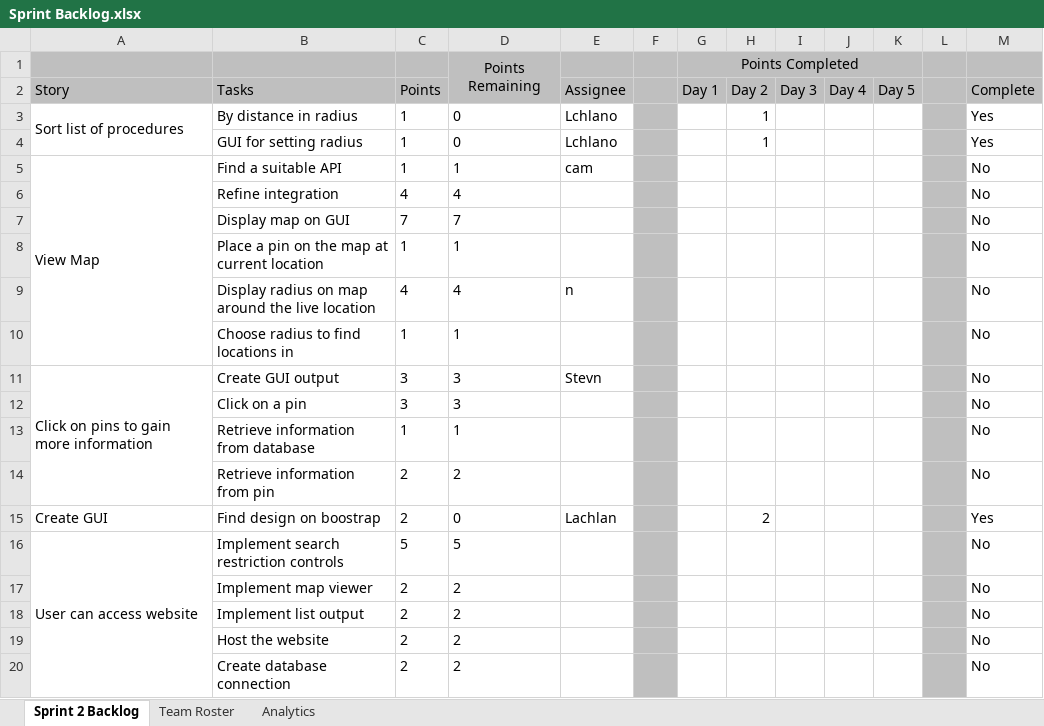
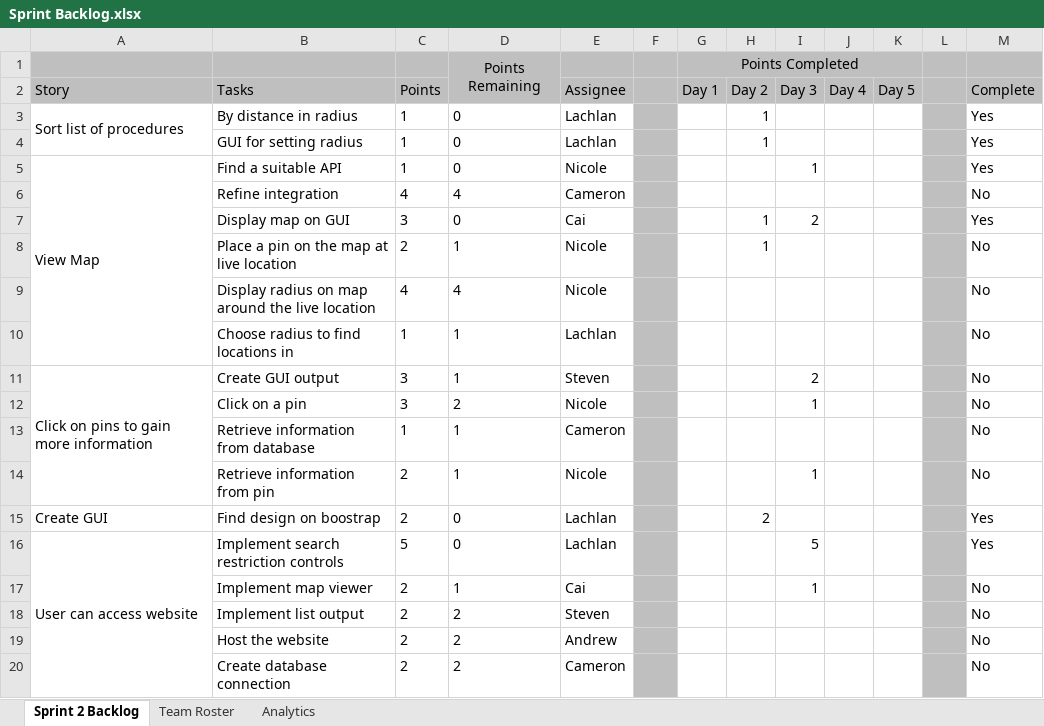
Before and after one commit to LachlanDow/Team6-Agile, an Excel workbook: Sprint 2/Sprint_Backlog/Sprint Backlog.xlsx, sheet Sprint 2 Backlog, drawn as a sheet; values as stored, in another font and other column widths than the file's, no borders; conditional formats not drawn; removed rows and columns are numbered as before the commit, all else as after; the diff names each change by its address in the sheet, - before the commit and + after, or states it on an @@ line.

Commit message:
Updated Sprint Backlog as per #28
End of day 3 updates to the backlog, also updated the Team Roster

```diff
--- a/Sprint 2/Sprint_Backlog/Sprint Backlog.xlsx (sheet Sprint 2 Backlog)
+++ b/Sprint 2/Sprint_Backlog/Sprint Backlog.xlsx (sheet Sprint 2 Backlog)
-E3:E4 (Assignee): Lchlano
+E3:E4 (Assignee): Lachlan
-D5: 1
+D5: 0
-E5 (Assignee): cam
+E5 (Assignee): Nicole
-I5 (Day 3): (empty)
+I5 (Day 3): 1
-M5 (Complete): No
+M5 (Complete): Yes
-E6 (Assignee): (empty)
+E6 (Assignee): Cameron
-C7 (Points): 7
+C7 (Points): 3
-D7: 7
+D7: 0
-E7 (Assignee): (empty)
+E7 (Assignee): Cai
-H7 (Day 2): (empty)
+H7 (Day 2): 1
-I7 (Day 3): (empty)
+I7 (Day 3): 2
-M7 (Complete): No
+M7 (Complete): Yes
-row 8:  | Place a pin on the map at current location | 1 | 1 |  |  |  |  |  |  |  |  | No
+row 8:  | Place a pin on the map at live location | 2 | 1 | Nicole |  |  | 1 |  |  |  |  | No
-E9 (Assignee): n
+E9 (Assignee): Nicole
-E10 (Assignee): (empty)
+E10 (Assignee): Lachlan
-D11: 3
+D11: 1
-E11 (Assignee): Stevn
+E11 (Assignee): Steven
-I11 (Day 3): (empty)
+I11 (Day 3): 2
-D12: 3
+D12: 2
-E12 (Assignee): (empty)
+E12 (Assignee): Nicole
-I12 (Day 3): (empty)
+I12 (Day 3): 1
-E13 (Assignee): (empty)
+E13 (Assignee): Cameron
-D14: 2
+D14: 1
-E14 (Assignee): (empty)
+E14 (Assignee): Nicole
-I14 (Day 3): (empty)
+I14 (Day 3): 1
-D16: 5
+D16: 0
-E16 (Assignee): (empty)
+E16 (Assignee): Lachlan
-I16 (Day 3): (empty)
+I16 (Day 3): 5
-M16 (Complete): No
+M16 (Complete): Yes
-D17: 2
+D17: 1
-E17 (Assignee): (empty)
+E17 (Assignee): Cai
-I17 (Day 3): (empty)
+I17 (Day 3): 1
-E18 (Assignee): (empty)
+E18 (Assignee): Steven
-E19 (Assignee): (empty)
+E19 (Assignee): Andrew
-E20 (Assignee): (empty)
+E20 (Assignee): Cameron
```
Also changed, not shown: sheet Team Roster, sheet Analytics, charts or pictures.
